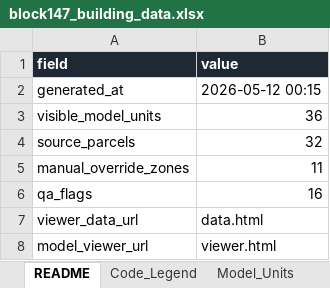
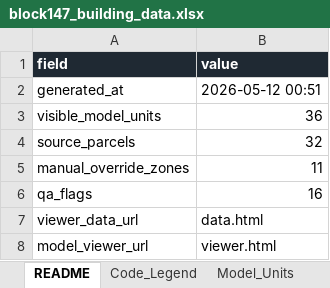
Before and after one commit to 1lker/hums-project, an Excel workbook: output/block147_building_data.xlsx, sheet README, drawn as a sheet; values as stored, in another font and other column widths than the file's, no borders; table styles not drawn; the diff names each change by its address in the sheet, - before the commit and + after, or states it on an @@ line.

Commit message:
Update building_data.json timestamp to reflect new generation time

```diff
--- a/output/block147_building_data.xlsx (sheet README)
+++ b/output/block147_building_data.xlsx (sheet README)
-B2 (value): 2026-05-12 00:15
+B2 (value): 2026-05-12 00:51
```
Also changed, not shown: 2 other files.
